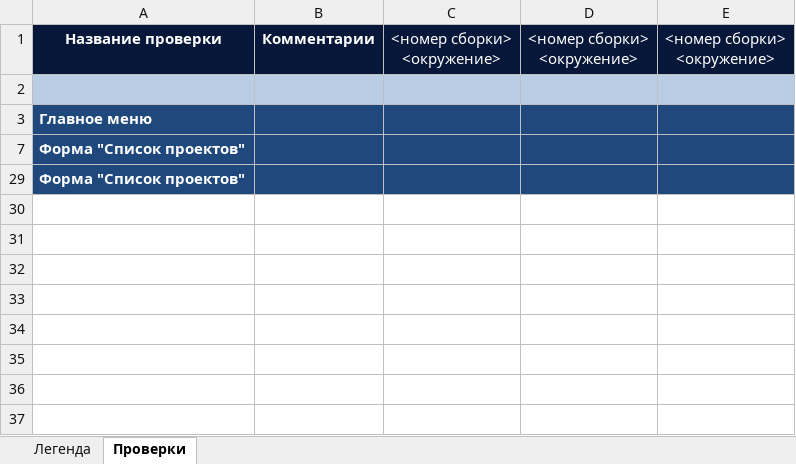
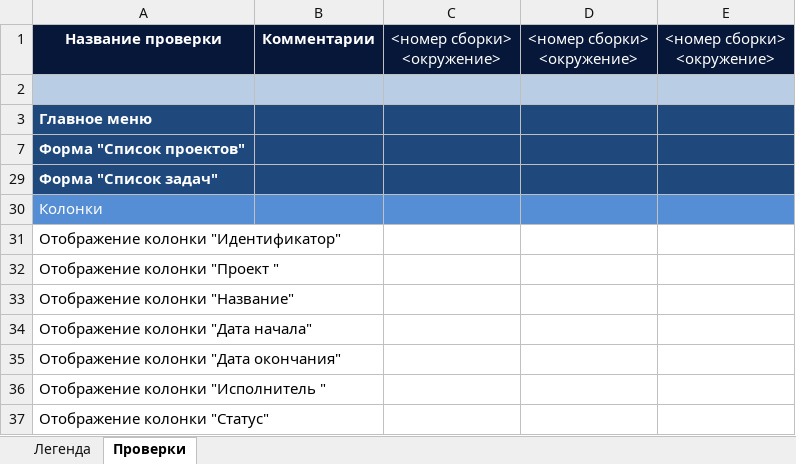
Before and after one commit to mmfgoncharovav/qulix_practice, an Excel workbook: Goncharov_task2.xlsx, sheet Проверки, drawn as a sheet; values as stored, in another font and other column widths than the file's, no borders; the diff names each change by its address in the sheet, - before the commit and + after, or states it on an @@ line.

Commit message:
fixed

```diff
--- a/Goncharov_task2.xlsx (sheet Проверки)
+++ b/Goncharov_task2.xlsx (sheet Проверки)
-A29: Форма "Список проектов"
+A29: Форма "Список задач"
+row 30: Колонки
+row 31: Отображение колонки "Идентификатор"
@@ row 32 unhidden: Отображение колонки "Проект " @@
+row 33: Отображение колонки "Название"
@@ row 34 unhidden: Отображение колонки "Дата начала" @@
@@ row 35 unhidden: Отображение колонки "Дата окончания" @@
@@ row 36 unhidden: Отображение колонки "Исполнитель " @@
@@ row 37 unhidden: Отображение колонки "Статус" @@
```
